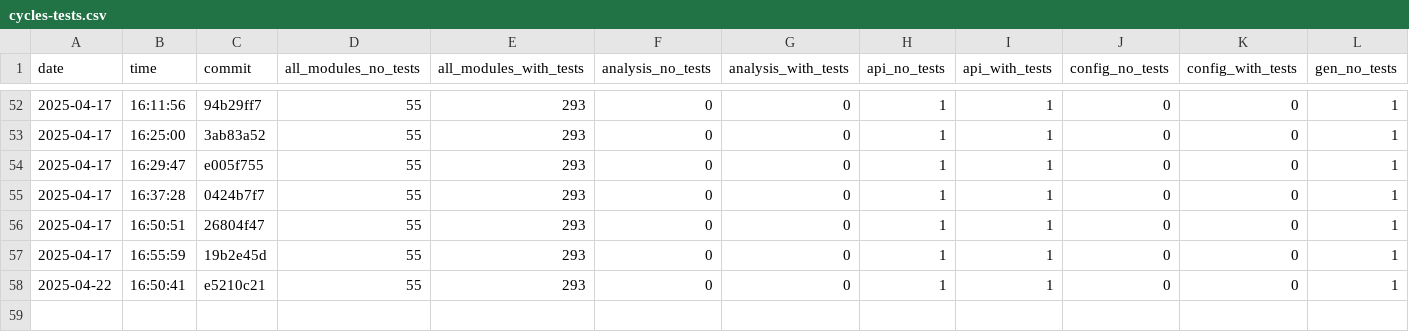
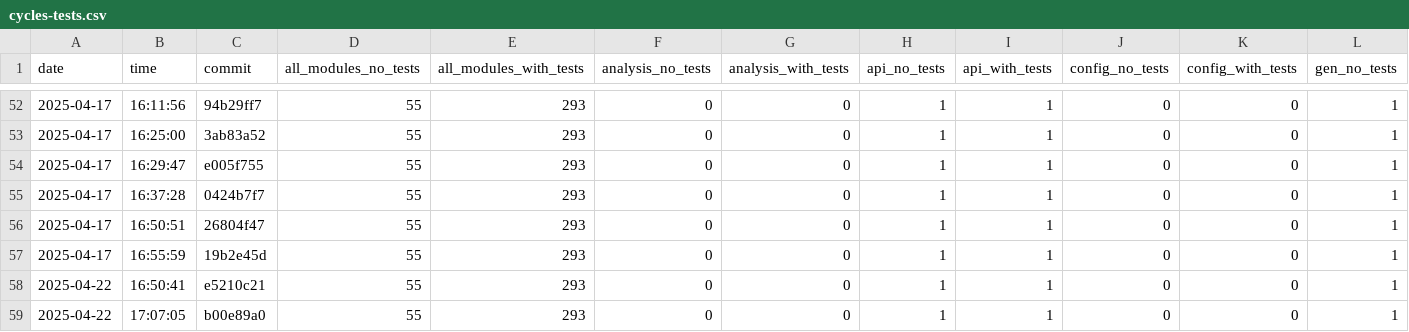
Before and after one commit to useocl/use, a CSV file: docs/cycles-tests.csv, drawn as a sheet; only a part is shown, gaps mark what is left out; rows hold the shown columns only; the diff names each change by its address in the sheet, - before the commit and + after, or states it on an @@ line.

```diff
--- a/docs/cycles-tests.csv
+++ b/docs/cycles-tests.csv
+row 59: 2025-04-22 | 17:07:05 | b00e89a0 | 55 | 293 | 0 | 0 | 1 | 1 | 0 | 0 | 1
```
Also changed, not shown: docs/build-times.csv, docs/layer-violations.csv.
